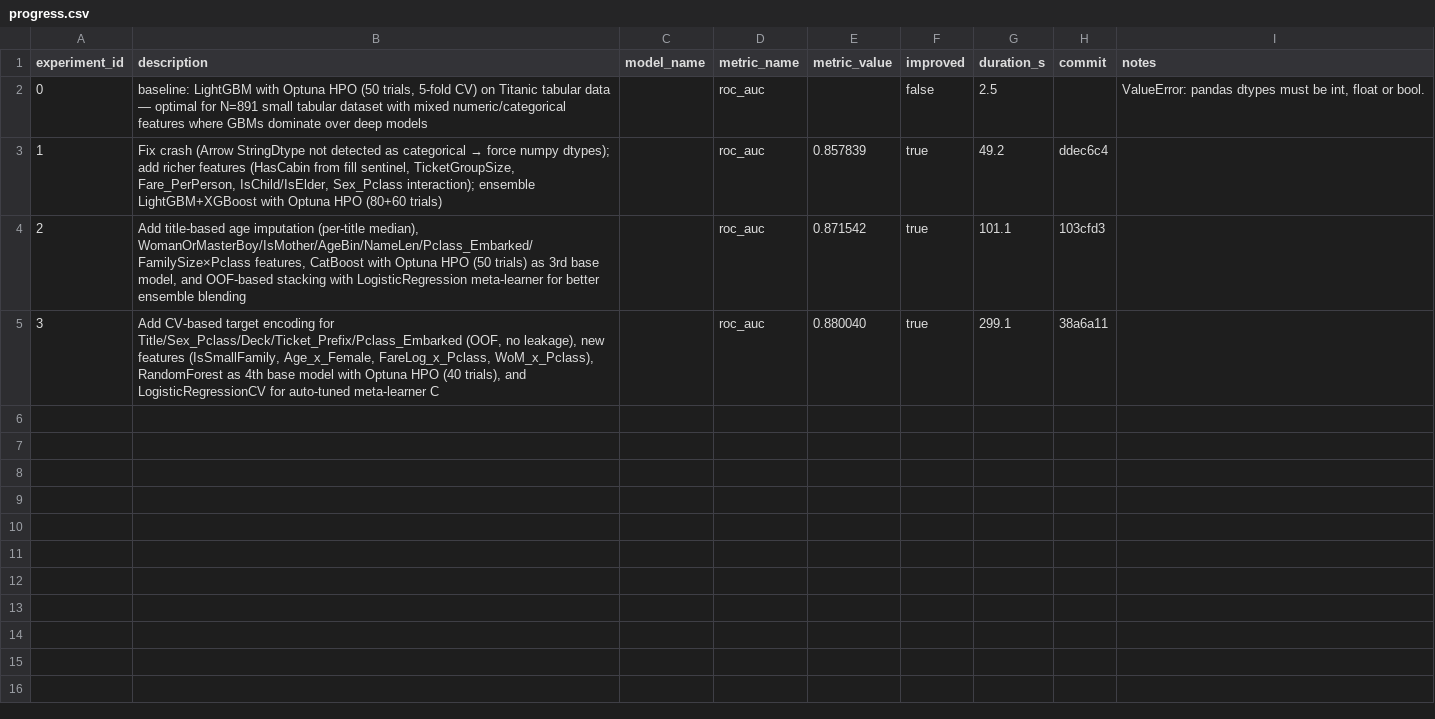
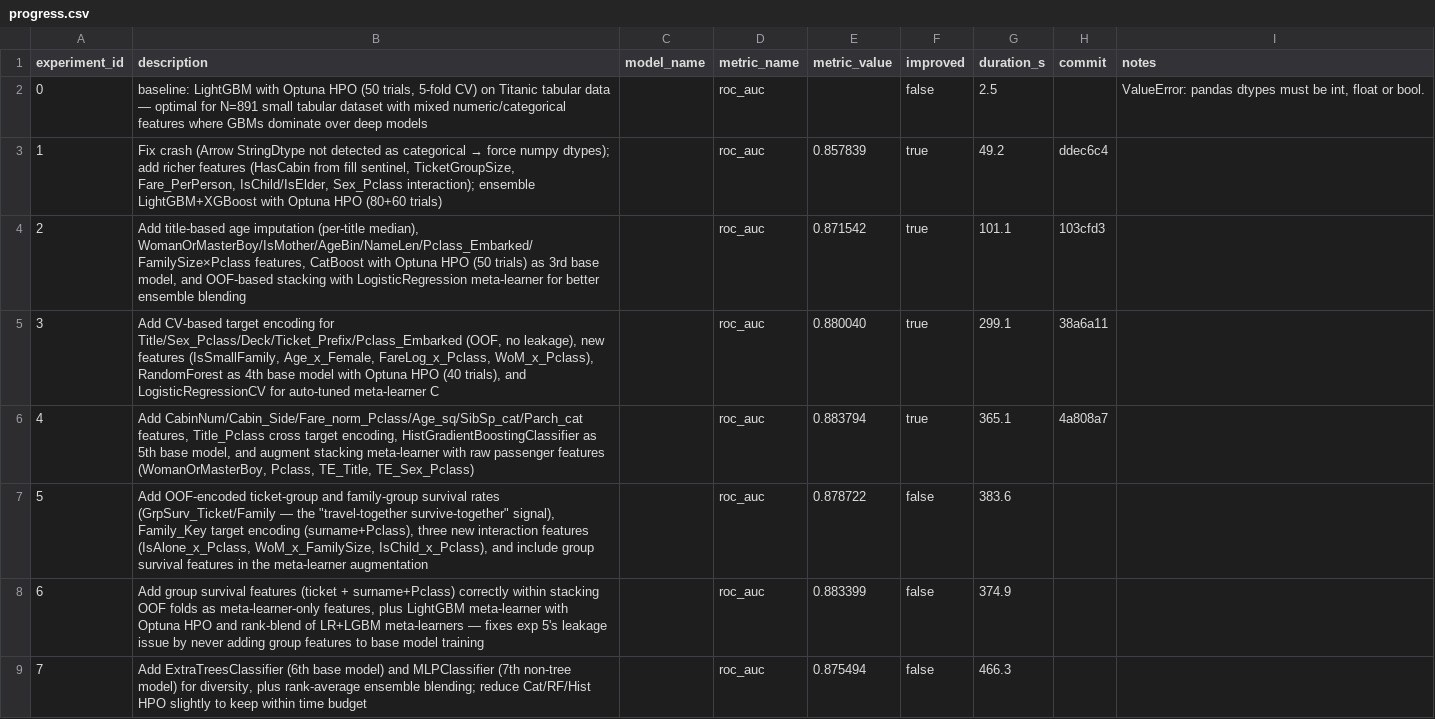
Before and after one commit to unionai-oss/autoresearch-experiments, a CSV file: titanic-lgbm-binary-20260731-0207/progress.csv, drawn as a sheet; only a part is shown; the diff covers the shown part only.

```diff
--- a/titanic-lgbm-binary-20260731-0207/progress.csv
+++ b/titanic-lgbm-binary-20260731-0207/progress.csv
@@ -5 +5,5 @@ experiment_id,description,model_name,metric_name,metric_value,improved,duration_
 3,"Add CV-based target encoding for Title/Sex_Pclass/Deck/Ticket_Prefix/Pclass_Embarked (OOF, no leakage), new features (IsSmallFamily, Age_x_Female, FareLog_x_Pclass, WoM_x_Pclass), RandomForest as 4th base model with Optuna HPO (40 trials), and LogisticRegressionCV for auto-tuned meta-learner C",,roc_auc,0.880040,true,299.1,38a6a11,
+4,"Add CabinNum/Cabin_Side/Fare_norm_Pclass/Age_sq/SibSp_cat/Parch_cat features, Title_Pclass cross target encoding, HistGradientBoostingClassifier as 5th base model, and augment stacking meta-learner with raw passenger features (WomanOrMasterBoy, Pclass, TE_Title, TE_Sex_Pclass)",,roc_auc,0.883794,true,365.1,4a808a7,
+5,"Add OOF-encoded ticket-group and family-group survival rates (GrpSurv_Ticket/Family — the ""travel-together survive-together"" signal), Family_Key target encoding (surname+Pclass), three new interaction features (IsAlone_x_Pclass, WoM_x_FamilySize, IsChild_x_Pclass), and include group survival features in the meta-learner augmentation",,roc_auc,0.878722,false,383.6,,
+6,"Add group survival features (ticket + surname+Pclass) correctly within stacking OOF folds as meta-learner-only features, plus LightGBM meta-learner with Optuna HPO and rank-blend of LR+LGBM meta-learners — fixes exp 5's leakage issue by never adding group features to base model training",,roc_auc,0.883399,false,374.9,,
+7,"Add ExtraTreesClassifier (6th base model) and MLPClassifier (7th non-tree model) for diversity, plus rank-average ensemble blending; reduce Cat/RF/Hist HPO slightly to keep within time budget",,roc_auc,0.875494,false,466.3,,
```
Also changed, not shown: 4 added rows elsewhere in this file, 2 other files.
